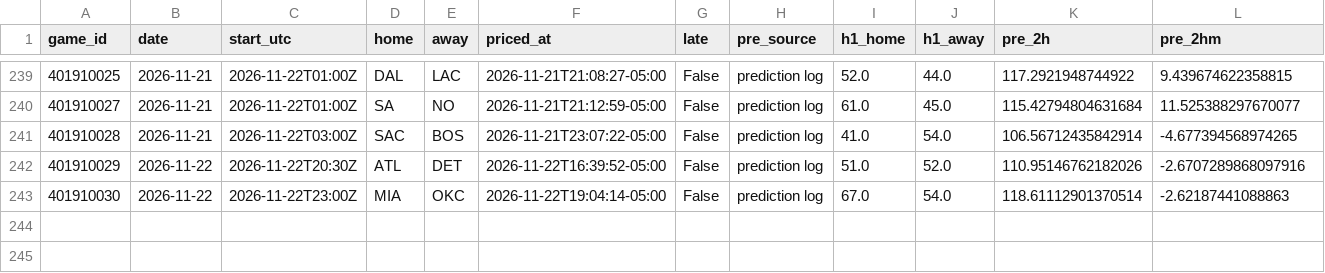
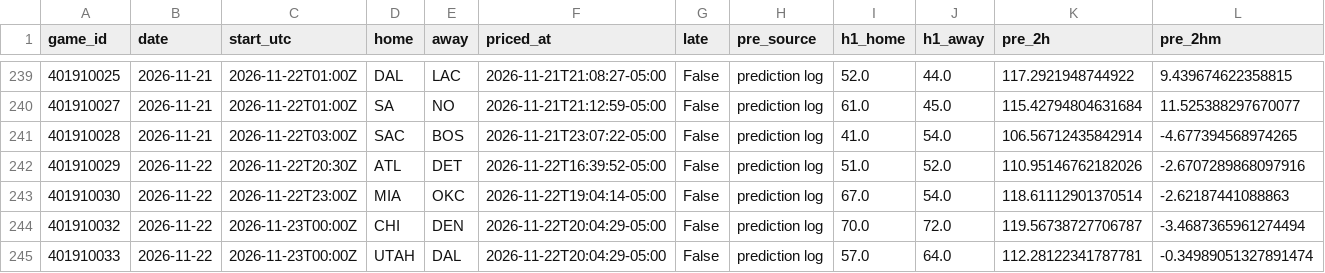
Before and after one commit to quintonmwilson/nba-model, a CSV file: model/halftime_log.csv, drawn as a sheet; only a part is shown, gaps mark what is left out; rows hold the shown columns only; the diff names each change by its address in the sheet, - before the commit and + after, or states it on an @@ line.

```diff
--- a/model/halftime_log.csv
+++ b/model/halftime_log.csv
+row 244: 401910032 | 2026-11-22 | 2026-11-23T00:00Z | CHI | DEN | 2026-11-22T20:04:29-05:00 | False | prediction log | 70.0 | 72.0 | 119.56738727706787 | -3.4687365961274494
+row 245: 401910033 | 2026-11-22 | 2026-11-23T00:00Z | UTAH | DAL | 2026-11-22T20:04:29-05:00 | False | prediction log | 57.0 | 64.0 | 112.28122341787781 | -0.34989051327891474
```
Also changed, not shown: 1 other file.
